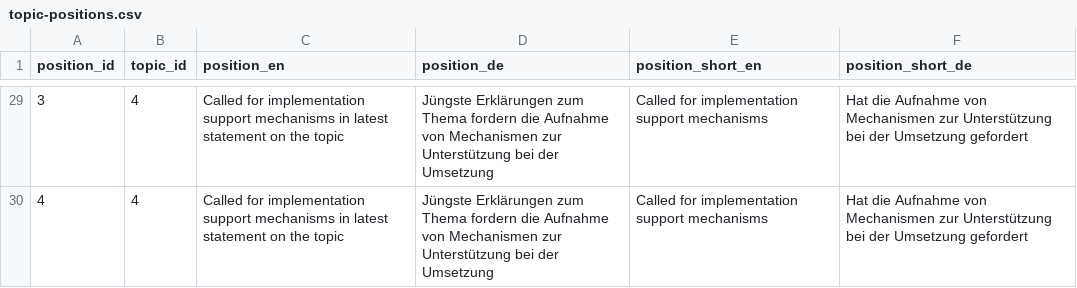
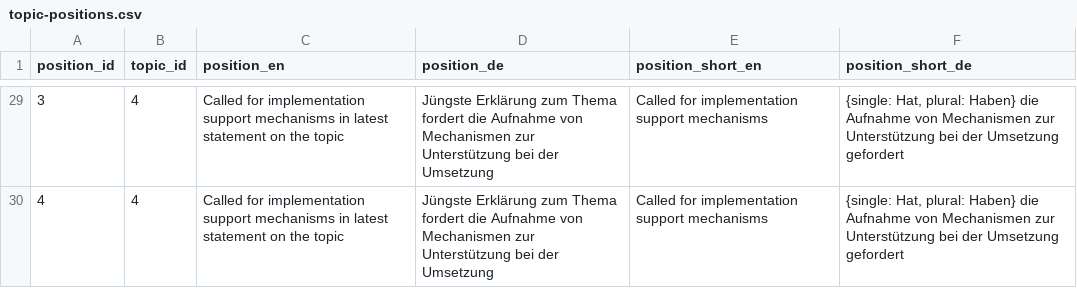
Before and after one commit to WWF-Deutschland/plastic-navigator-test, a CSV file: data/layers/policy/topic-positions.csv, drawn as a sheet; only a part is shown, gaps mark what is left out; the diff covers the shown part only.

```diff
--- a/data/layers/policy/topic-positions.csv
+++ b/data/layers/policy/topic-positions.csv
@@ -29,2 +29,2 @@ position_id,topic_id,position_en,position_de,position_short_en,position_short_de
-3,4,Called for implementation support mechanisms in latest statement on the topic,Jüngste Erklärungen zum Thema fordern die Aufnahme von Mechanismen zur Unterstützung bei der Umsetzung,Called for implementation support mechanisms,Hat die Aufnahme von Mechanismen zur Unterstützung bei der Umsetzung gefordert
-4,4,Called for implementation support mechanisms in latest statement on the topic,Jüngste Erklärungen zum Thema fordern die Aufnahme von Mechanismen zur Unterstützung bei der Umsetzung,Called for implementation support mechanisms,Hat die Aufnahme von Mechanismen zur Unterstützung bei der Umsetzung gefordert
+3,4,Called for implementation support mechanisms in latest statement on the topic,Jüngste Erklärung zum Thema fordert die Aufnahme von Mechanismen zur Unterstützung bei der Umsetzung,Called for implementation support mechanisms,"{single: Hat, plural: Haben} die Aufnahme von Mechanismen zur Unterstützung bei der Umsetzung gefordert"
+4,4,Called for implementation support mechanisms in latest statement on the topic,Jüngste Erklärung zum Thema fordert die Aufnahme von Mechanismen zur Unterstützung bei der Umsetzung,Called for implementation support mechanisms,"{single: Hat, plural: Haben} die Aufnahme von Mechanismen zur Unterstützung bei der Umsetzung gefordert"
```
Also changed, not shown: 52 edited cells elsewhere in this file.
